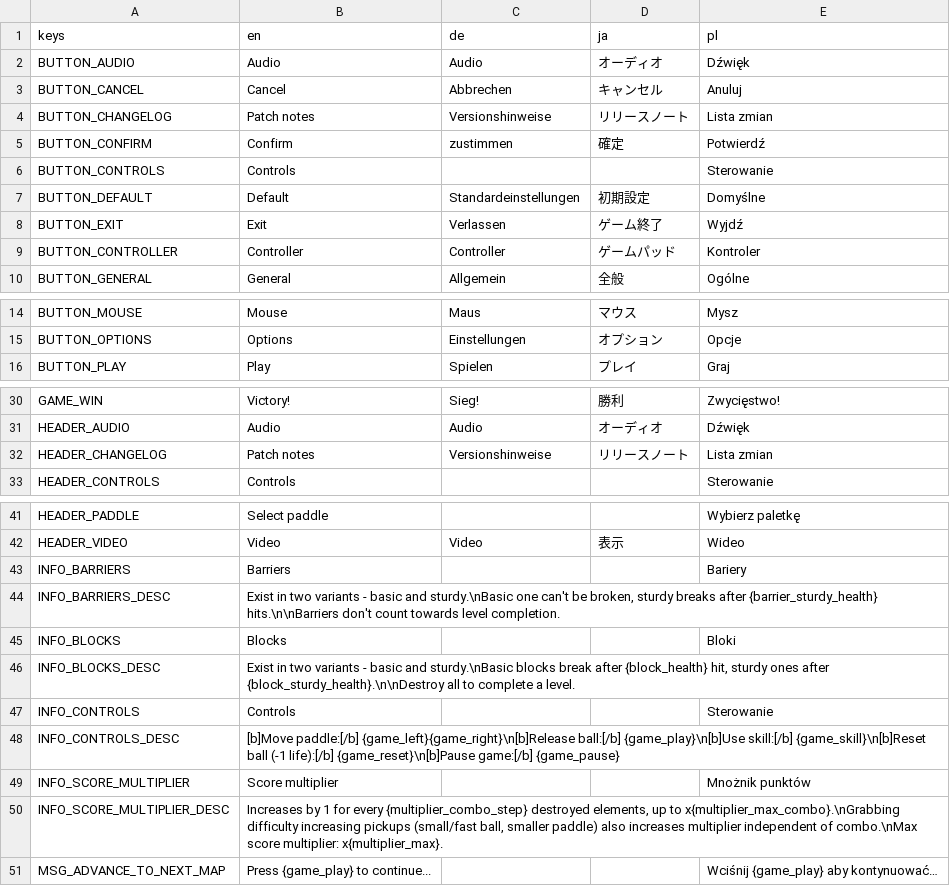
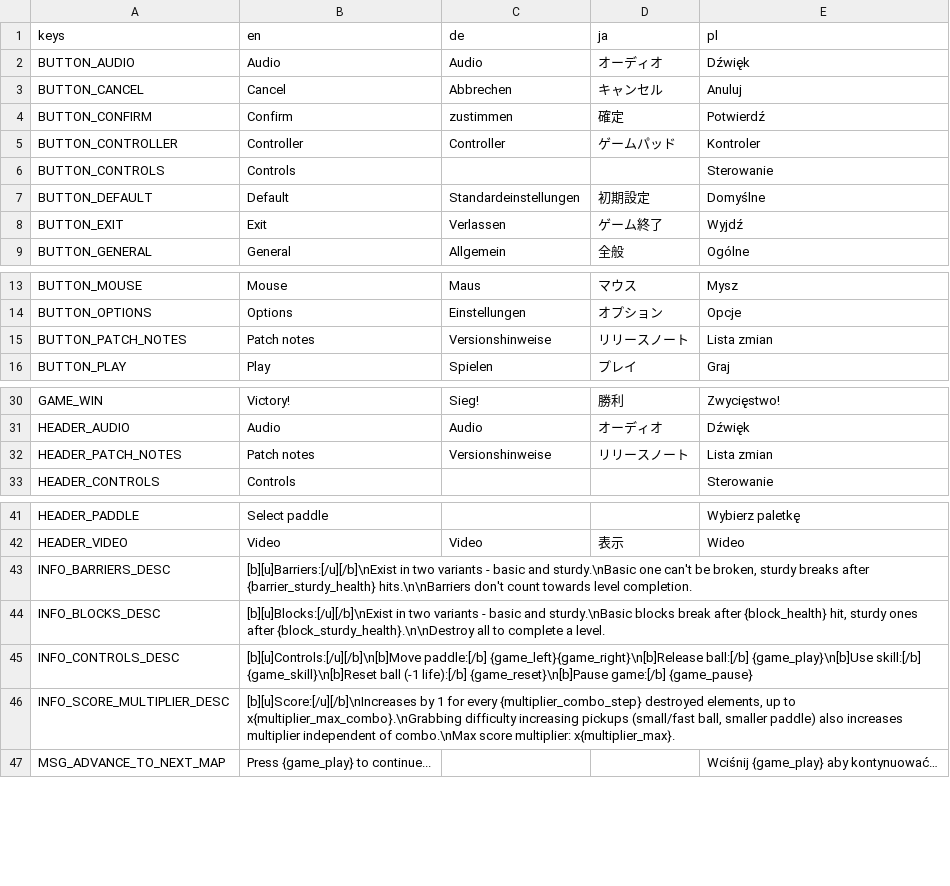
Before and after one commit to DA-I0/BlockBreaker, a CSV file: assets/text/localization/localization.csv, drawn as a sheet; only a part is shown, gaps mark what is left out.

```diff
--- a/assets/text/localization/localization.csv
+++ b/assets/text/localization/localization.csv
@@ -3,4 +3,4 @@ BUTTON_AUDIO,Audio,Audio,オーディオ,Dźwięk
 BUTTON_CANCEL,Cancel,Abbrechen,キャンセル,Anuluj
-BUTTON_CHANGELOG,Patch notes,Versionshinweise,リリースノート,Lista zmian
 BUTTON_CONFIRM,Confirm,zustimmen,確定,Potwierdź
+BUTTON_CONTROLLER,Controller,Controller,ゲームパッド,Kontroler
 BUTTON_CONTROLS,Controls,,,Sterowanie
@@ -8,3 +8,2 @@ BUTTON_DEFAULT,Default,Standardeinstellungen,初期設定,Domyślne
 BUTTON_EXIT,Exit,Verlassen,ゲーム終了,Wyjdź
-BUTTON_CONTROLLER,Controller,Controller,ゲームパッド,Kontroler
 BUTTON_GENERAL,General,Allgemein,全般,Ogólne
@@ -15,2 +14,3 @@ BUTTON_MOUSE,Mouse,Maus,マウス,Mysz
 BUTTON_OPTIONS,Options,Einstellungen,オプション,Opcje
+BUTTON_PATCH_NOTES,Patch notes,Versionshinweise,リリースノート,Lista zmian
 BUTTON_PLAY,Play,Spielen,プレイ,Graj
@@ -31,3 +31,3 @@ GAME_WIN,Victory!,Sieg!,勝利,Zwycięstwo!
 HEADER_AUDIO,Audio,Audio,オーディオ,Dźwięk
-HEADER_CHANGELOG,Patch notes,Versionshinweise,リリースノート,Lista zmian
+HEADER_PATCH_NOTES,Patch notes,Versionshinweise,リリースノート,Lista zmian
 HEADER_CONTROLS,Controls,,,Sterowanie
@@ -42,10 +42,6 @@ HEADER_PADDLE,Select paddle,,,Wybierz paletkę
 HEADER_VIDEO,Video,Video,表示,Wideo
-INFO_BARRIERS,Barriers,,,Bariery
-INFO_BARRIERS_DESC,"Exist in two variants - basic and sturdy.\nBasic one can't be broken, sturdy breaks after {barrier_sturdy_health} hits.\n\nBarriers don't count towards level completion.",,,
-INFO_BLOCKS,Blocks,,,Bloki
-INFO_BLOCKS_DESC,"Exist in two variants - basic and sturdy.\nBasic blocks break after {block_health} hit, sturdy ones after {block_sturdy_health}.\n\nDestroy all to complete a level.",,,
-INFO_CONTROLS,Controls,,,Sterowanie
-INFO_CONTROLS_DESC,[b]Move paddle:[/b] {game_left}{game_right}\n[b]Release ball:[/b] {game_play}\n[b]Use skill:[/b] {game_skill}\n[b]Reset ball (-1 life):[/b] {game_reset}\n[b]Pause game:[/b] {game_pause},,,
-INFO_SCORE_MULTIPLIER,Score multiplier,,,Mnożnik punktów
-INFO_SCORE_MULTIPLIER_DESC,"Increases by 1 for every {multiplier_combo_step} destroyed elements, up to x{multiplier_max_combo}.\nGrabbing difficulty increasing pickups (small/fast ball, smaller paddle) also increases multiplier independent of combo.\nMax score multiplier: x{multiplier_max}.",,,
+INFO_BARRIERS_DESC,"[b][u]Barriers:[/u][/b]\nExist in two variants - basic and sturdy.\nBasic one can't be broken, sturdy breaks after {barrier_sturdy_health} hits.\n\nBarriers don't count towards level completion.",,,
+INFO_BLOCKS_DESC,"[b][u]Blocks:[/u][/b]\nExist in two variants - basic and sturdy.\nBasic blocks break after {block_health} hit, sturdy ones after {block_sturdy_health}.\n\nDestroy all to complete a level.",,,
+INFO_CONTROLS_DESC,[b][u]Controls:[/u][/b]\n[b]Move paddle:[/b] {game_left}{game_right}\n[b]Release ball:[/b] {game_play}\n[b]Use skill:[/b] {game_skill}\n[b]Reset ball (-1 life):[/b] {game_reset}\n[b]Pause game:[/b] {game_pause},,,
+INFO_SCORE_MULTIPLIER_DESC,"[b][u]Score:[/u][/b]\nIncreases by 1 for every {multiplier_combo_step} destroyed elements, up to x{multiplier_max_combo}.\nGrabbing difficulty increasing pickups (small/fast ball, smaller paddle) also increases multiplier independent of combo.\nMax score multiplier: x{multiplier_max}.",,,
 MSG_ADVANCE_TO_NEXT_MAP,Press {game_play} to continue...,,,Wciśnij {game_play} aby kontynuować…
```
Also changed, not shown: 10 other files.
